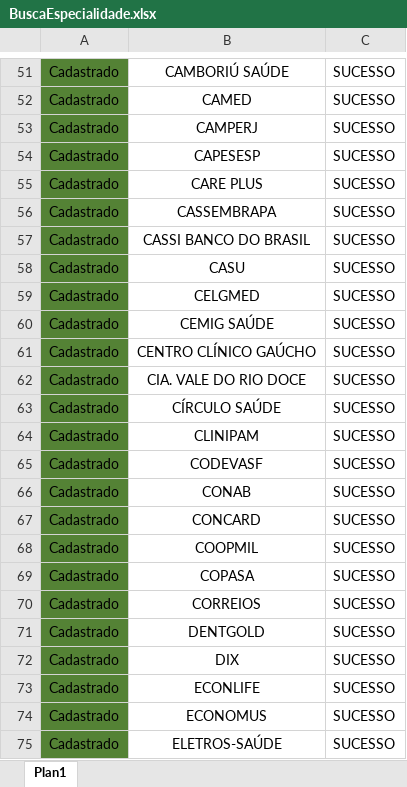
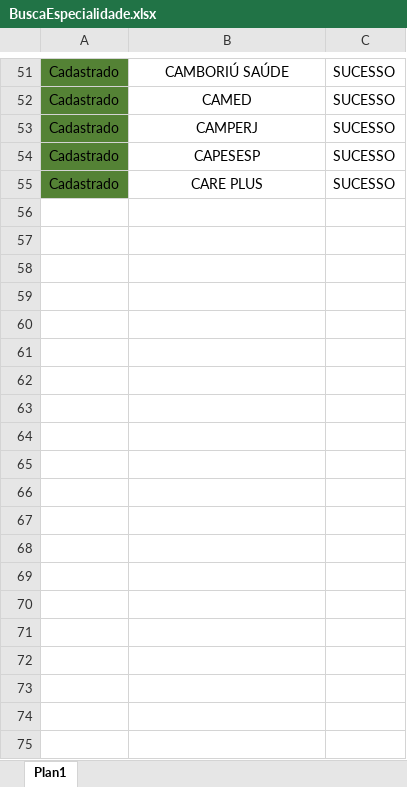
Before and after one commit to renatopaulobs/PessoalNaoraTest, an Excel workbook: main/bin/Debug/ArquivosDados/BuscaEspecialidade.xlsx, sheet Plan1, drawn as a sheet; only a part is shown, gaps mark what is left out; values as stored, in another font and other column widths than the file's, no borders; the diff covers the shown part only; the diff names each change by its address in the sheet, - before the commit and + after, or states it on an @@ line.

```diff
--- a/main/bin/Debug/ArquivosDados/BuscaEspecialidade.xlsx (sheet Plan1)
+++ b/main/bin/Debug/ArquivosDados/BuscaEspecialidade.xlsx (sheet Plan1)
-row 56: Cadastrado | CASSEMBRAPA | SUCESSO
-row 57: Cadastrado | CASSI BANCO DO BRASIL | SUCESSO
-row 58: Cadastrado | CASU | SUCESSO
-row 59: Cadastrado | CELGMED | SUCESSO
-row 60: Cadastrado | CEMIG SAÚDE | SUCESSO
-row 61: Cadastrado | CENTRO CLÍNICO GAÚCHO | SUCESSO
-row 62: Cadastrado | CIA. VALE DO RIO DOCE | SUCESSO
-row 63: Cadastrado | CÍRCULO SAÚDE | SUCESSO
-row 64: Cadastrado | CLINIPAM | SUCESSO
-row 65: Cadastrado | CODEVASF | SUCESSO
-row 66: Cadastrado | CONAB | SUCESSO
-row 67: Cadastrado | CONCARD | SUCESSO
-row 68: Cadastrado | COOPMIL | SUCESSO
-row 69: Cadastrado | COPASA | SUCESSO
-row 70: Cadastrado | CORREIOS | SUCESSO
-row 71: Cadastrado | DENTGOLD | SUCESSO
-row 72: Cadastrado | DIX | SUCESSO
-row 73: Cadastrado | ECONLIFE | SUCESSO
-row 74: Cadastrado | ECONOMUS | SUCESSO
-row 75: Cadastrado | ELETROS-SAÚDE | SUCESSO
```
Also changed, not shown: 180 removed rows and 1 edited cell elsewhere in this sheet, main/bin/Debug/ArquivosDados/BuscaNome.xlsx, main/bin/Debug/ArquivosDados/CadastroLocal.xlsx, 43 other files.
